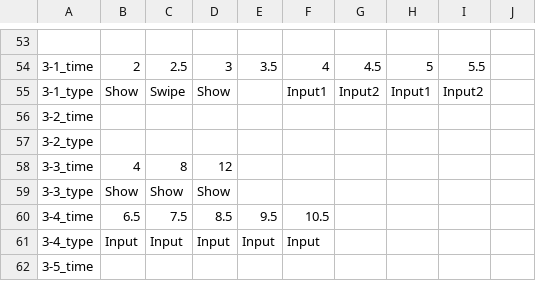
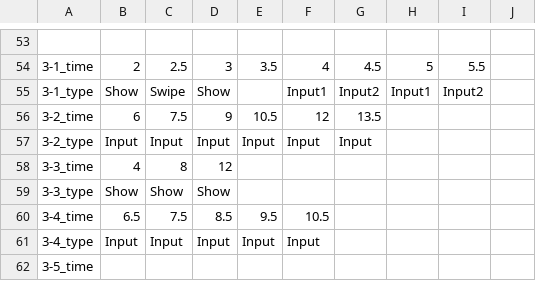
Before and after one commit to FFooCuuSS/Poliverse, a CSV file: Assets/CSV/1_PoliceNote.csv, drawn as a sheet; only a part is shown, gaps mark what is left out; the diff names each change by its address in the sheet, - before the commit and + after, or states it on an @@ line.

```diff
--- a/Assets/CSV/1_PoliceNote.csv
+++ b/Assets/CSV/1_PoliceNote.csv
-B56: (empty)
+B56: 6
-C56: (empty)
+C56: 7.5
-D56: (empty)
+D56: 9
-E56: (empty)
+E56: 10.5
-F56: (empty)
+F56: 12
-G56: (empty)
+G56: 13.5
-B57: (empty)
+B57: Input
-C57: (empty)
+C57: Input
-D57: (empty)
+D57: Input
-E57: (empty)
+E57: Input
-F57: (empty)
+F57: Input
-G57: (empty)
+G57: Input
```
Also changed, not shown: 8 other files.
